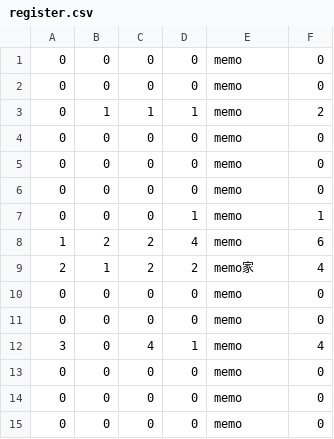
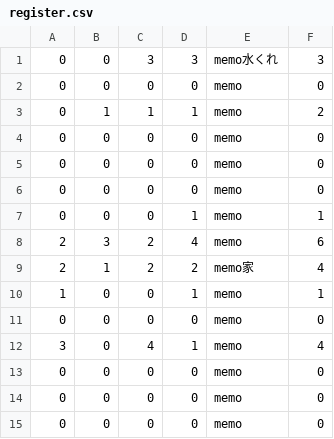
Before and after one commit to perliter/cafe, a CSV file: register.csv, drawn as a sheet.

```diff
--- a/register.csv
+++ b/register.csv
@@ -1,2 +1,2 @@
-0,0,0,0,memo,0
+0,0,3,3,memo水くれ,3
 0,0,0,0,memo,0
@@ -7,5 +7,5 @@
 0,0,0,1,memo,1
-1,2,2,4,memo,6
+2,3,2,4,memo,6
 2,1,2,2,memo家,4
-0,0,0,0,memo,0
+1,0,0,1,memo,1
 0,0,0,0,memo,0
```
Also changed, not shown: 5 other files.
